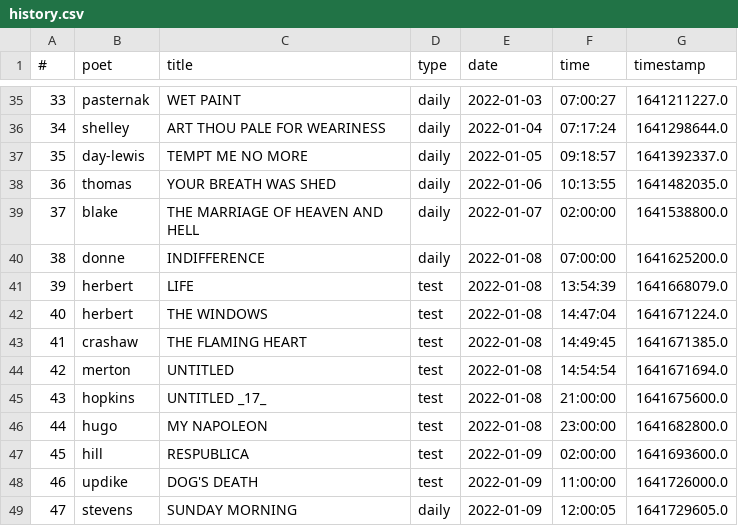
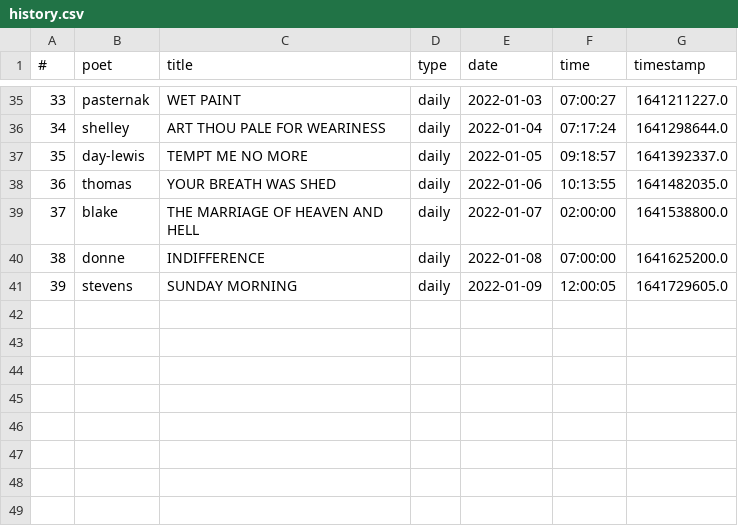
Before and after one commit to thomaswmorris/poemsfromtom, a CSV file: history.csv, drawn as a sheet; only a part is shown, gaps mark what is left out; removed rows and columns are numbered as before the commit, all else as after; the diff names each change by its address in the sheet, - before the commit and + after, or states it on an @@ line.

Commit message:
Update history.csv

```diff
--- a/history.csv
+++ b/history.csv
-row 41: 39 | herbert | LIFE | test | 2022-01-08 | 13:54:39 | 1641668079.0
-row 42: 40 | herbert | THE WINDOWS | test | 2022-01-08 | 14:47:04 | 1641671224.0
-row 43: 41 | crashaw | THE FLAMING HEART | test | 2022-01-08 | 14:49:45 | 1641671385.0
-row 44: 42 | merton | UNTITLED | test | 2022-01-08 | 14:54:54 | 1641671694.0
-row 45: 43 | hopkins | UNTITLED _17_ | test | 2022-01-08 | 21:00:00 | 1641675600.0
-row 46: 44 | hugo | MY NAPOLEON | test | 2022-01-08 | 23:00:00 | 1641682800.0
-row 47: 45 | hill | RESPUBLICA | test | 2022-01-09 | 02:00:00 | 1641693600.0
-row 48: 46 | updike | DOG'S DEATH | test | 2022-01-09 | 11:00:00 | 1641726000.0
@@ column A (#) renumbered from row 41 down @@
```
